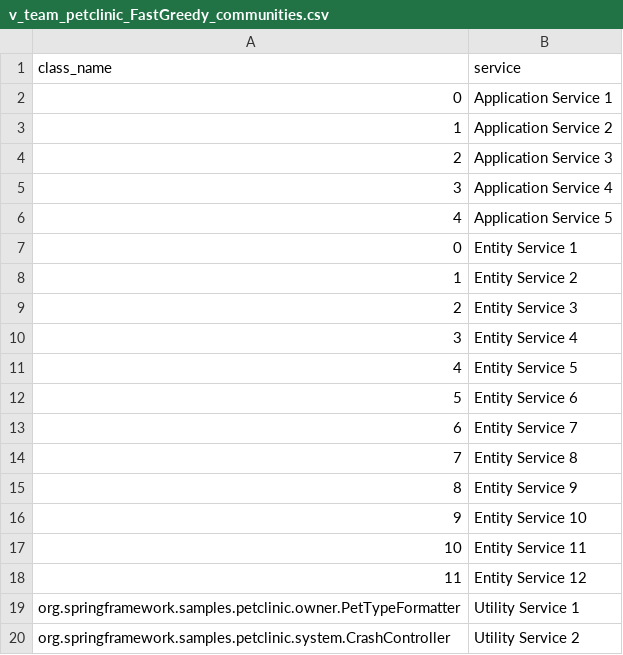
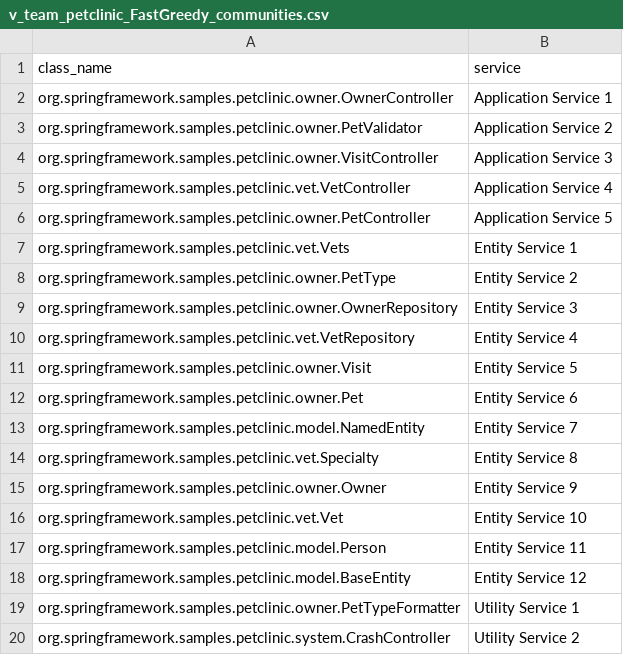
Before and after one commit to pobeaulieu/MicroserviceML, a CSV file: generated_data/community/v_team_petclinic_FastGreedy_communities.csv, drawn as a sheet.

```diff
--- a/generated_data/community/v_team_petclinic_FastGreedy_communities.csv
+++ b/generated_data/community/v_team_petclinic_FastGreedy_communities.csv
@@ -1,19 +1,19 @@
 class_name,service
-0,Application Service 1
-1,Application Service 2
-2,Application Service 3
-3,Application Service 4
-4,Application Service 5
-0,Entity Service 1
-1,Entity Service 2
-2,Entity Service 3
-3,Entity Service 4
-4,Entity Service 5
-5,Entity Service 6
-6,Entity Service 7
-7,Entity Service 8
-8,Entity Service 9
-9,Entity Service 10
-10,Entity Service 11
-11,Entity Service 12
+org.springframework.samples.petclinic.owner.OwnerController,Application Service 1
+org.springframework.samples.petclinic.owner.PetValidator,Application Service 2
+org.springframework.samples.petclinic.owner.VisitController,Application Service 3
+org.springframework.samples.petclinic.vet.VetController,Application Service 4
+org.springframework.samples.petclinic.owner.PetController,Application Service 5
+org.springframework.samples.petclinic.vet.Vets,Entity Service 1
+org.springframework.samples.petclinic.owner.PetType,Entity Service 2
+org.springframework.samples.petclinic.owner.OwnerRepository,Entity Service 3
+org.springframework.samples.petclinic.vet.VetRepository,Entity Service 4
+org.springframework.samples.petclinic.owner.Visit,Entity Service 5
+org.springframework.samples.petclinic.owner.Pet,Entity Service 6
+org.springframework.samples.petclinic.model.NamedEntity,Entity Service 7
+org.springframework.samples.petclinic.vet.Specialty,Entity Service 8
+org.springframework.samples.petclinic.owner.Owner,Entity Service 9
+org.springframework.samples.petclinic.vet.Vet,Entity Service 10
+org.springframework.samples.petclinic.model.Person,Entity Service 11
+org.springframework.samples.petclinic.model.BaseEntity,Entity Service 12
 org.springframework.samples.petclinic.owner.PetTypeFormatter,Utility Service 1
```
Also changed, not shown: generated_data/community/v_imen_pos_EdMot_communities.csv, generated_data/community/v_imen_pos_FastGreedy_communities.csv, 6 other files.
